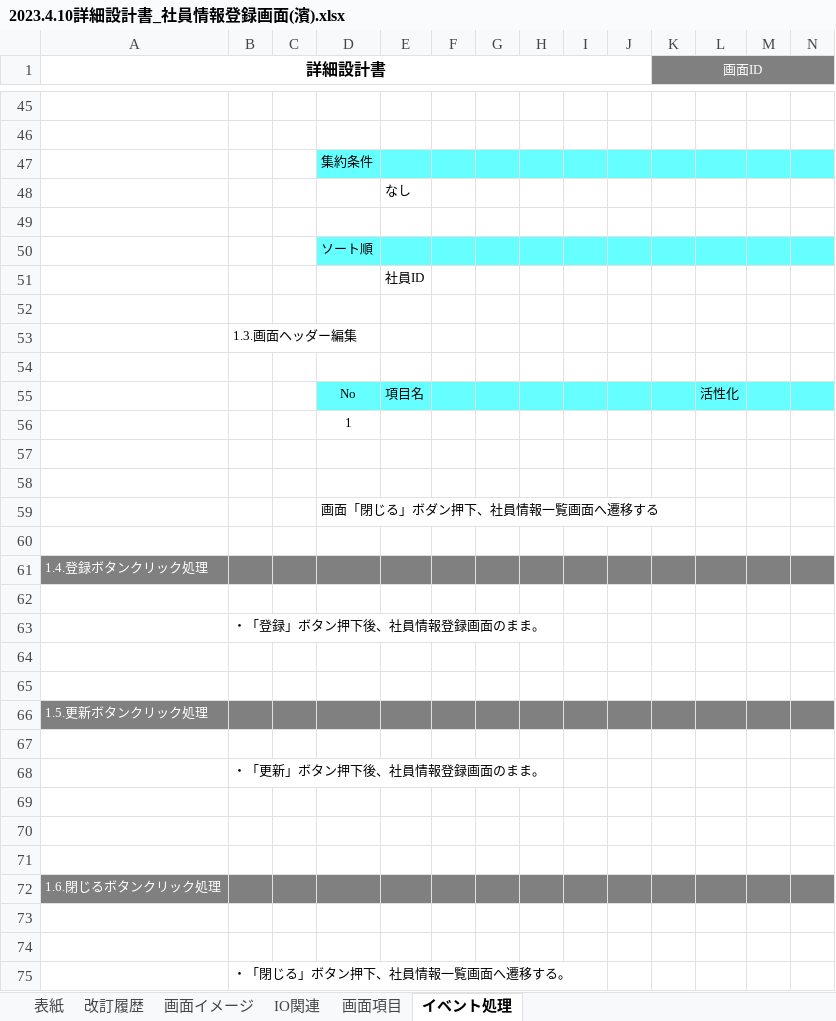
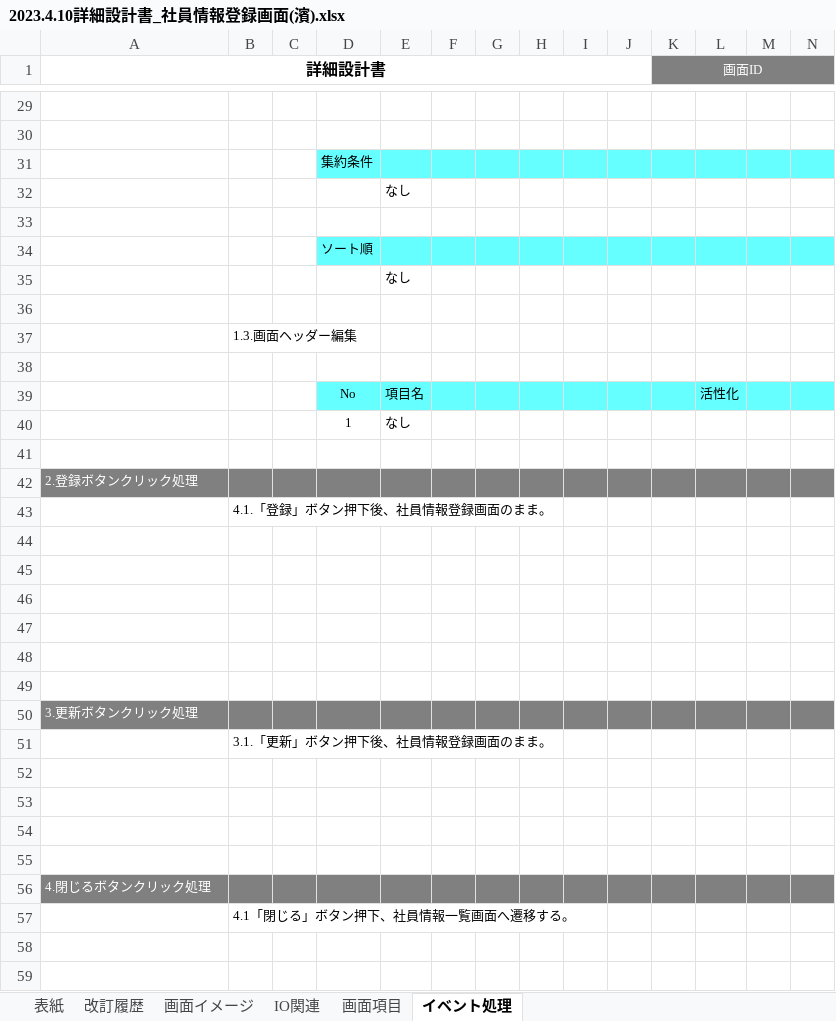
Before and after one commit to nts-ed/2023-04, an Excel workbook: 202304/02_詳細設計書/03_外部レビュー/チーム2/2023.4.10詳細設計書_社員情報登録画面(濱).xlsx, sheet イベント処理, drawn as a sheet; only a part is shown, gaps mark what is left out; values as stored, in another font and other column widths than the file's, no borders; removed rows and columns are numbered as before the commit, all else as after; rows hold the shown columns only; the diff covers the shown part only; the diff names each change by its address in the sheet, - before the commit and + after, or states it on an @@ line.

Commit message:
Update 2023.4.10詳細設計書_社員情報登録画面(濱).xlsx

```diff
--- a/202304/02_詳細設計書/03_外部レビュー/チーム2/2023.4.10詳細設計書_社員情報登録画面(濱).xlsx (sheet イベント処理)
+++ b/202304/02_詳細設計書/03_外部レビュー/チーム2/2023.4.10詳細設計書_社員情報登録画面(濱).xlsx (sheet イベント処理)
-row 51:  |  |  |  | 社員ID
+row 35:  |  |  |  | なし
-E40: (empty)
+E40: なし
-row 58: (empty)
-row 59:  |  |  | 画面「閉じる」ボダン押下、社員情報一覧画面へ遷移する
-row 60: (empty)
-A42 (詳細設計書): 1.4.登録ボタンクリック処理
+A42 (詳細設計書): 2.登録ボタンクリック処理
-row 62: (empty)
-B43: ・「登録」ボタン押下後、社員情報登録画面のまま。
+B43: 4.1.「登録」ボタン押下後、社員情報登録画面のまま。
-row 64: (empty)
-row 65: (empty)
-row 66: 1.5.更新ボタンクリック処理
-row 67: (empty)
-row 68:  | ・「更新」ボタン押下後、社員情報登録画面のまま。
-row 72: 1.6.閉じるボタンクリック処理
+row 49: (empty)
+row 50: 3.更新ボタンクリック処理
-B51: ・「閉じる」ボタン押下、社員情報一覧画面へ遷移する。
+B51: 3.1.「更新」ボタン押下後、社員情報登録画面のまま。
+row 52: (empty)
+row 53: (empty)
+row 54: (empty)
+row 55: (empty)
+row 56: 4.閉じるボタンクリック処理
+row 57:  | 4.1「閉じる」ボタン押下、社員情報一覧画面へ遷移する。
```
Also changed, not shown: 16 removed rows and 4 edited cells elsewhere in this sheet, sheet IO関連, sheet 改訂履歴, sheet 画面項目, charts or pictures, 2 other files.
